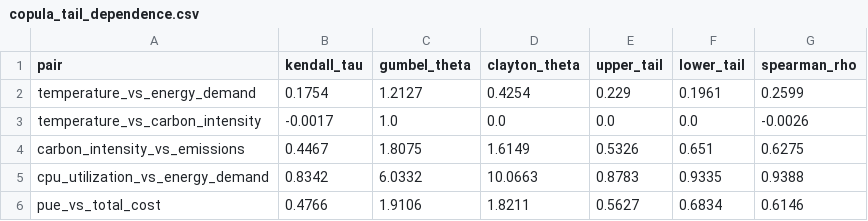
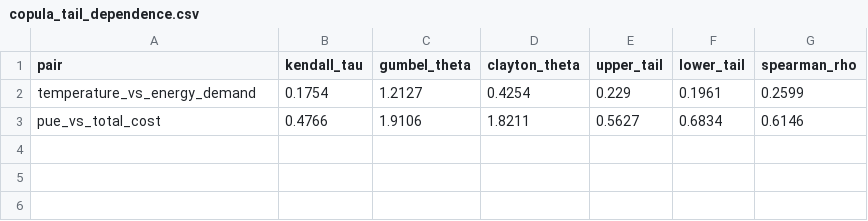
Before and after one commit to Abhi52897340598327/MTFC_Inventors, a CSV file: REAL_FINAL_MODEL_SUBMISSION_MTFC_INVENTORS/REAL_FINAL_SENSITIVITY_ANALYSIS/outputs/copula_tail_dependence.csv, drawn as a sheet.

```diff
--- a/REAL_FINAL_MODEL_SUBMISSION_MTFC_INVENTORS/REAL_FINAL_SENSITIVITY_ANALYSIS/outputs/copula_tail_dependence.csv
+++ b/REAL_FINAL_MODEL_SUBMISSION_MTFC_INVENTORS/REAL_FINAL_SENSITIVITY_ANALYSIS/outputs/copula_tail_dependence.csv
@@ -2,5 +2,2 @@ pair,kendall_tau,gumbel_theta,clayton_theta,upper_tail,lower_tail,spearman_rho
 temperature_vs_energy_demand,0.1754,1.2127,0.4254,0.229,0.1961,0.2599
-temperature_vs_carbon_intensity,-0.0017,1.0,0.0,0.0,0.0,-0.0026
-carbon_intensity_vs_emissions,0.4467,1.8075,1.6149,0.5326,0.651,0.6275
-cpu_utilization_vs_energy_demand,0.8342,6.0332,10.0663,0.8783,0.9335,0.9388
 pue_vs_total_cost,0.4766,1.9106,1.8211,0.5627,0.6834,0.6146
```
Also changed, not shown: REAL_FINAL_MODEL_SUBMISSION_MTFC_INVENTORS/REAL_FINAL_SENSITIVITY_ANALYSIS/outputs/cba_cost_breakdown.csv, REAL_FINAL_MODEL_SUBMISSION_MTFC_INVENTORS/REAL_FINAL_SENSITIVITY_ANALYSIS/outputs/cba_financial_assumptions.csv, 54 other files.
